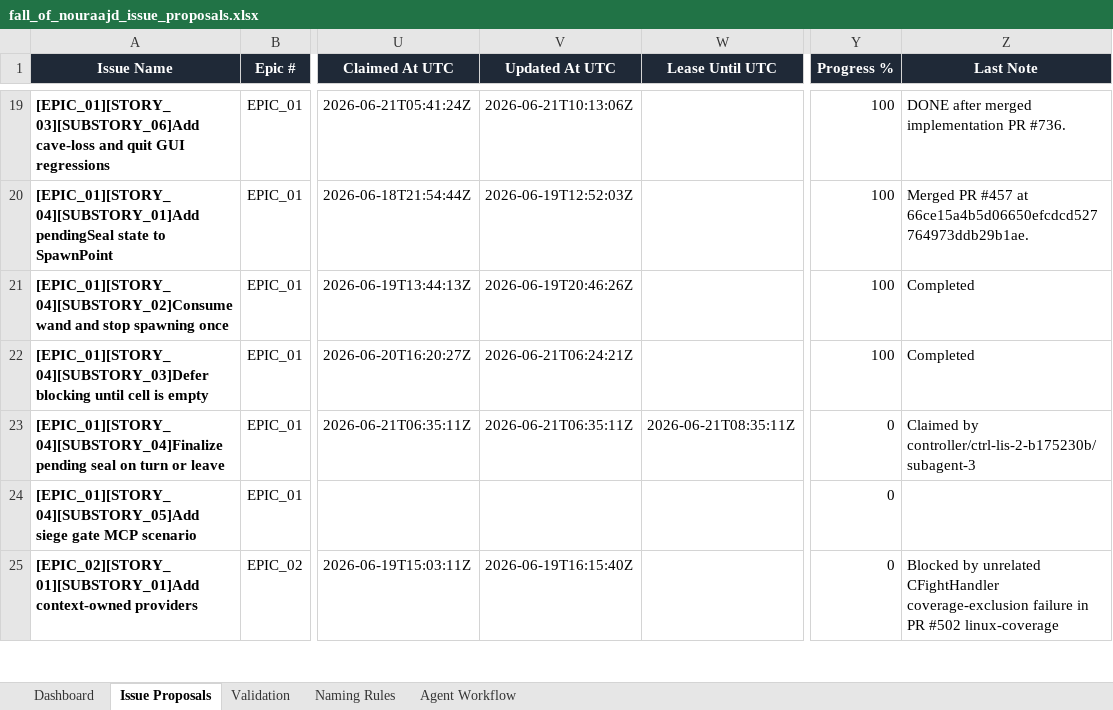
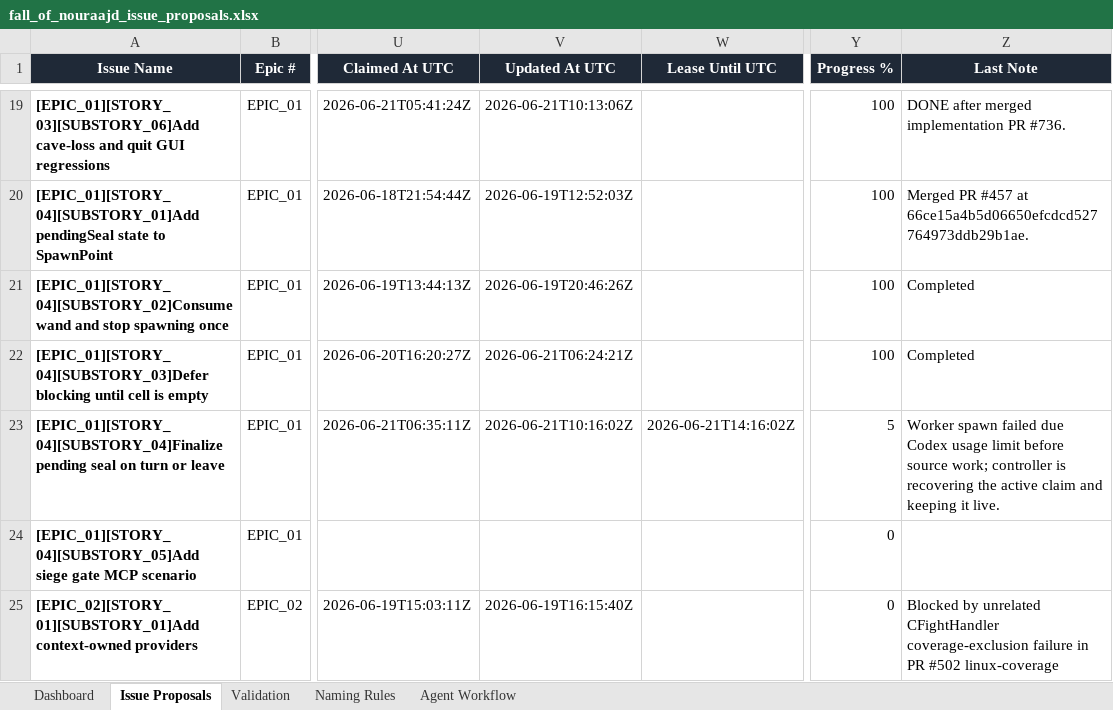
Before and after one commit to lisu188/fall-of-nouraajd, an Excel workbook: planning/fall_of_nouraajd_issue_proposals.xlsx, sheet Issue Proposals, drawn as a sheet; only a part is shown, gaps mark what is left out; values as stored, in another font and other column widths than the file's, no borders; conditional formats and table styles not drawn; the diff names each change by its address in the sheet, - before the commit and + after, or states it on an @@ line.

Commit message:
Heartbeat pending seal finalization issue

```diff
--- a/planning/fall_of_nouraajd_issue_proposals.xlsx (sheet Issue Proposals)
+++ b/planning/fall_of_nouraajd_issue_proposals.xlsx (sheet Issue Proposals)
-V23 (Updated At UTC): 2026-06-21T06:35:11Z
+V23 (Updated At UTC): 2026-06-21T10:16:02Z
-W23 (Lease Until UTC): 2026-06-21T08:35:11Z
+W23 (Lease Until UTC): 2026-06-21T14:16:02Z
-Y23 (Progress %): 0
+Y23 (Progress %): 5
-Z23 (Last Note): Claimed by controller/ctrl-lis-2-b175230b/subagent-3
+Z23 (Last Note): Worker spawn failed due Codex usage limit before source work; controller is recovering the active claim and keeping it live.
```
